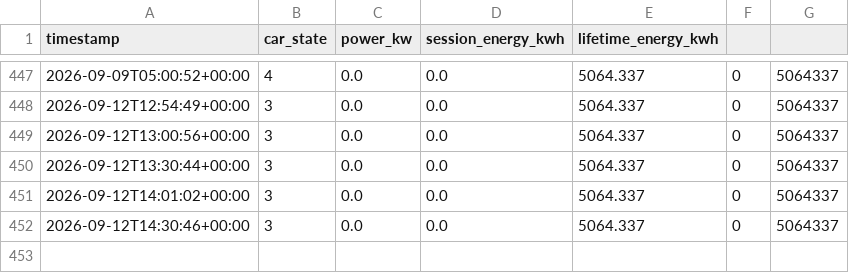
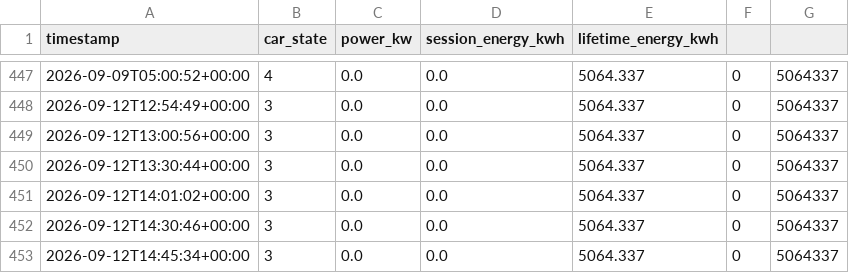
Before and after one commit to Zeikki96/GO-E, a CSV file: goe_log.csv, drawn as a sheet; only a part is shown, gaps mark what is left out.

```diff
--- a/goe_log.csv
+++ b/goe_log.csv
@@ -452 +452,2 @@ timestamp,car_state,power_kw,session_energy_kwh,lifetime_energy_kwh
 2026-09-12T14:30:46+00:00,3,0.0,0.0,5064.337,0,5064337
+2026-09-12T14:45:34+00:00,3,0.0,0.0,5064.337,0,5064337
```
Also changed, not shown: 1 other file.
